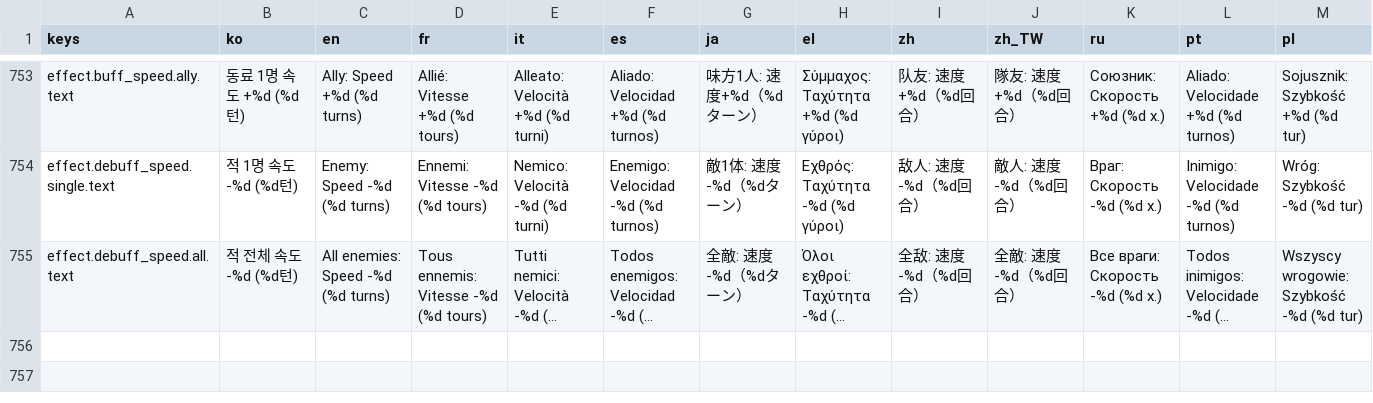
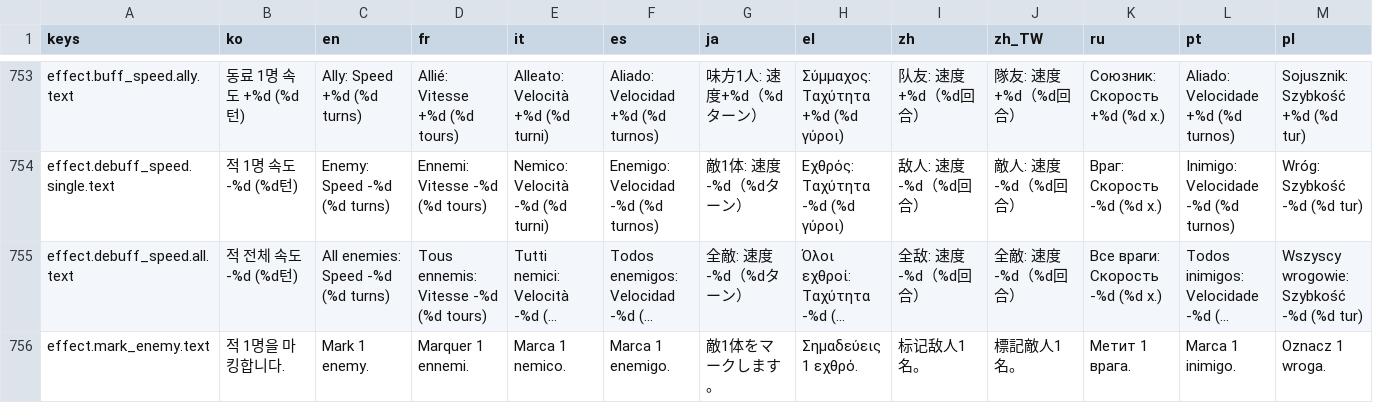
Before and after one commit to l980l/stsl, a CSV file: resources/translations/strings_card.csv, drawn as a sheet; only a part is shown, gaps mark what is left out; long unchanged cells end in …; rows hold the shown columns only; the diff names each change by its address in the sheet, - before the commit and + after, or states it on an @@ line.

```diff
--- a/resources/translations/strings_card.csv
+++ b/resources/translations/strings_card.csv
+row 756: effect.mark_enemy.text | 적 1명을 마킹합니다. | Mark 1 enemy. | Marquer 1 ennemi. | Marca 1 nemico. | Marca 1 enemigo. | 敵1体をマークします。 | Σημαδεύεις 1 εχθρό. | 标记敌人1名。 | 標記敵人1名。 | Метит 1 врага. | Marca 1 inimigo. | Oznacz 1 wroga.
```
Also changed, not shown: resources/translations/strings_status.csv, 20 other files.
